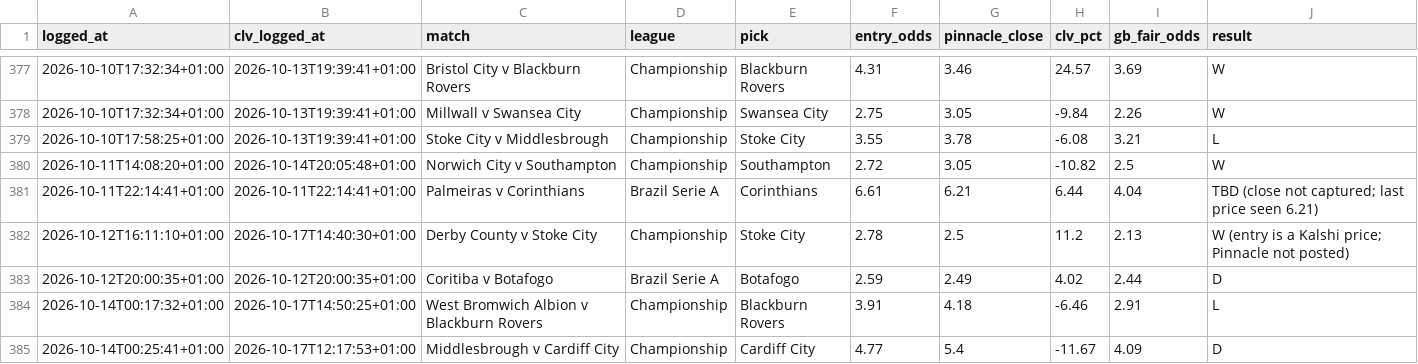
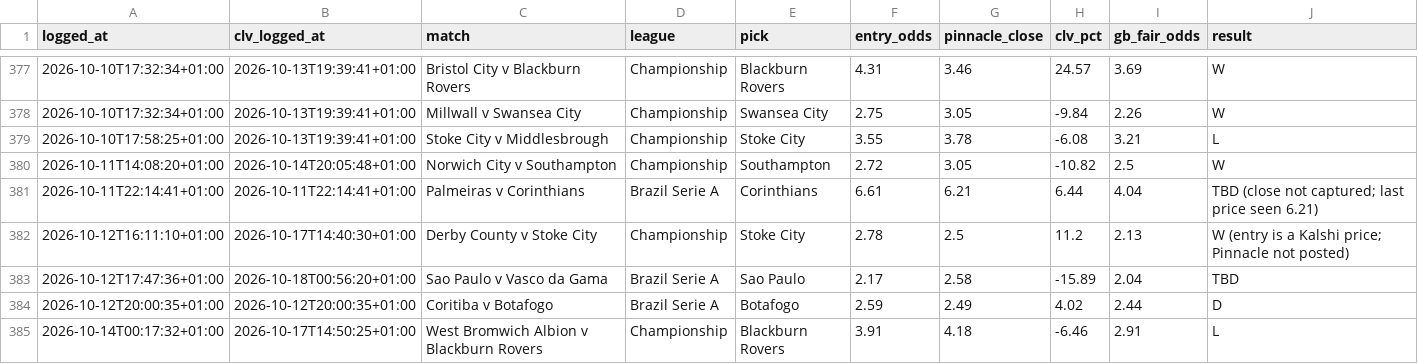
Before and after one commit to Rodzzinho/gamebreaker-dashboard, a CSV file: data/bets.csv, drawn as a sheet; only a part is shown, gaps mark what is left out; the shorter side is filled out with more unchanged rows.

Commit message:
Refresh dashboard data: 386 settled

```diff
--- a/data/bets.csv
+++ b/data/bets.csv
@@ -382,2 +382,3 @@ logged_at,clv_logged_at,match,league,pick,entry_odds,pinnacle_close,clv_pct,gb_f
 2026-10-12T16:11:10+01:00,2026-10-17T14:40:30+01:00,Derby County v Stoke City,Championship,Stoke City,2.78,2.5,11.2,2.13,W (entry is a Kalshi price; Pinnacle not posted)
+2026-10-12T17:47:36+01:00,2026-10-18T00:56:20+01:00,Sao Paulo v Vasco da Gama,Brazil Serie A,Sao Paulo,2.17,2.58,-15.89,2.04,TBD
 2026-10-12T20:00:35+01:00,2026-10-12T20:00:35+01:00,Coritiba v Botafogo,Brazil Serie A,Botafogo,2.59,2.49,4.02,2.44,D
```
Also changed, not shown: 2 other files.
